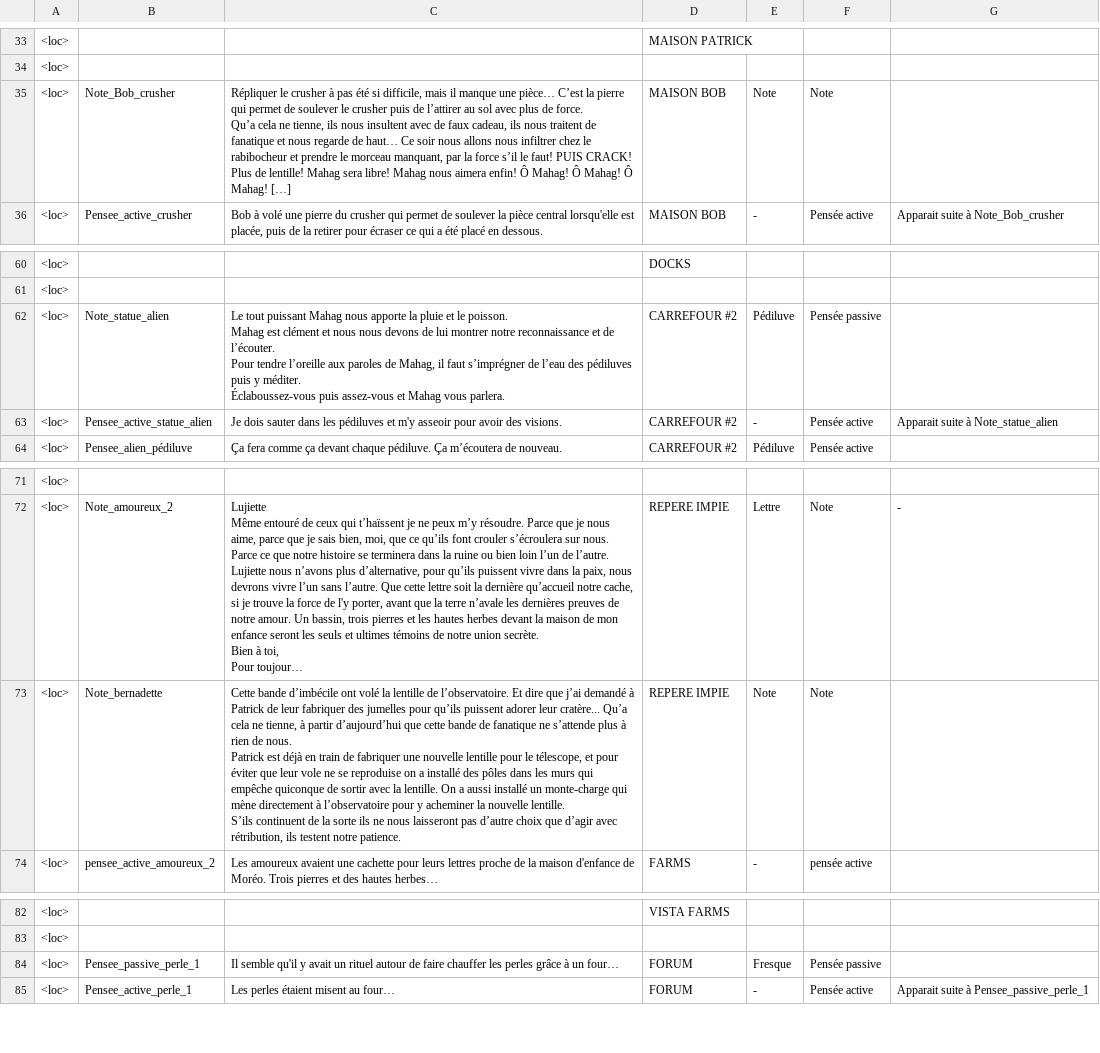
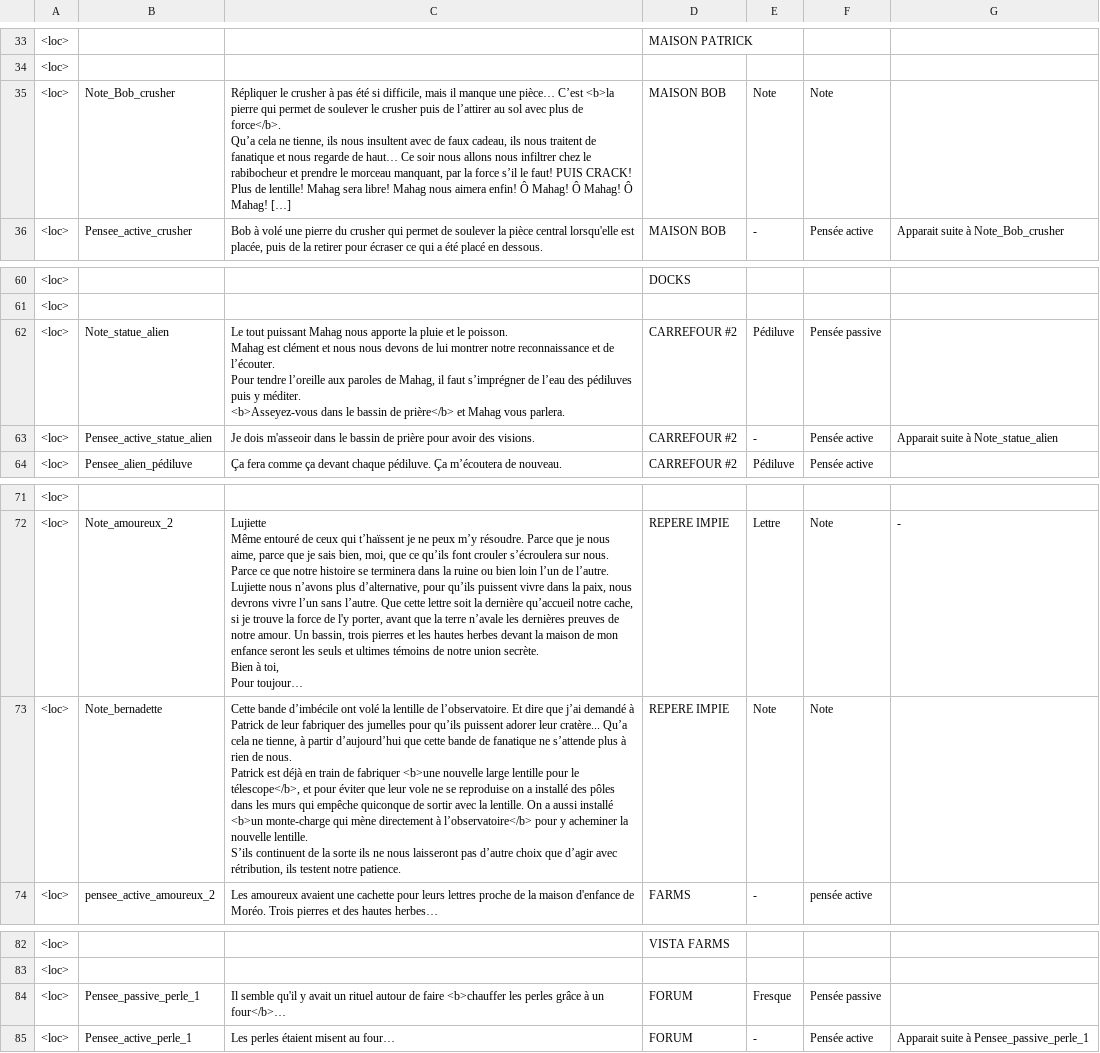
Before and after one commit to Theomn/Archipel, a CSV file: Assets/StreamingAssets/localization.csv, drawn as a sheet; only a part is shown, gaps mark what is left out; long unchanged cells end in …; ↵ is a line break in a cell; the diff covers the shown part only; the diff names each change by its address in the sheet, - before the commit and + after, or states it on an @@ line.

```diff
--- a/Assets/StreamingAssets/localization.csv
+++ b/Assets/StreamingAssets/localization.csv
-C35: …pièce… C’est la pierre qui permet de soulever le crusher puis de l’attirer au sol avec plus de force. ↵ Qu’a cela…
+C35: …pièce… C’est <b>la pierre qui permet de soulever le crusher puis de l’attirer au sol avec plus de force</b>. ↵ Qu’a cela…
-C62: …y méditer. ↵ Éclaboussez-vous puis assez-vous et Mahag…
+C62: …y méditer. ↵ <b>Asseyez-vous dans le bassin de prière</b> et Mahag…
-C63: Je dois sauter dans les pédiluves et m'y asseoir pour avoir…
+C63: Je dois m'asseoir dans le bassin de prière pour avoir…
-C73: …de fabriquer une nouvelle lentille pour le télescope, et pour éviter que leur vole ne se reproduise on a installé des pôles dans les murs qui empêche quiconque de sortir avec la lentille. On a aussi installé un monte-charge qui mène directement à l’observatoire pour y…
+C73: …de fabriquer <b>une nouvelle large lentille pour le télescope</b>, et pour éviter que leur vole ne se reproduise on a installé des pôles dans les murs qui empêche quiconque de sortir avec la lentille. On a aussi installé <b>un monte-charge qui mène directement à l’observatoire</b> pour y…
-C84: …de faire chauffer les perles grâce à un four…
+C84: …de faire <b>chauffer les perles grâce à un four</b>…
```
Also changed, not shown: 11 edited cells elsewhere in this file.
